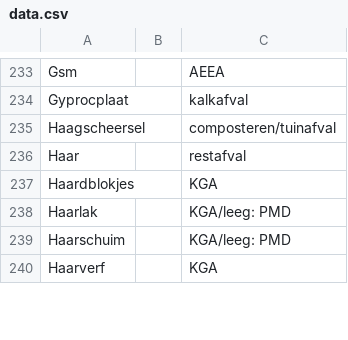
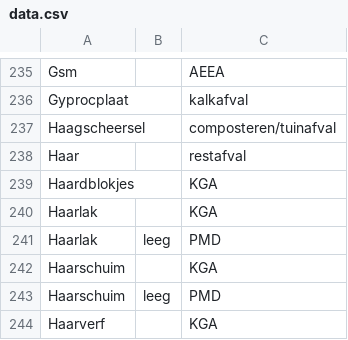
Before and after one commit to hapytex/afvalalfabet, a CSV file: data/data.csv, drawn as a sheet; only a part is shown, gaps mark what is left out; the diff covers the shown part only.

```diff
--- a/data/data.csv
+++ b/data/data.csv
@@ -237,4 +239,6 @@ Haar,,restafval
 Haardblokjes,,KGA
-Haarlak,,KGA/leeg: PMD
-Haarschuim,,KGA/leeg: PMD
+Haarlak,,KGA
+Haarlak,leeg,PMD
+Haarschuim,,KGA
+Haarschuim,leeg,PMD
 Haarverf,,KGA
```
Also changed, not shown: 6 added rows and 16 edited cells elsewhere in this file, 5 other files.
